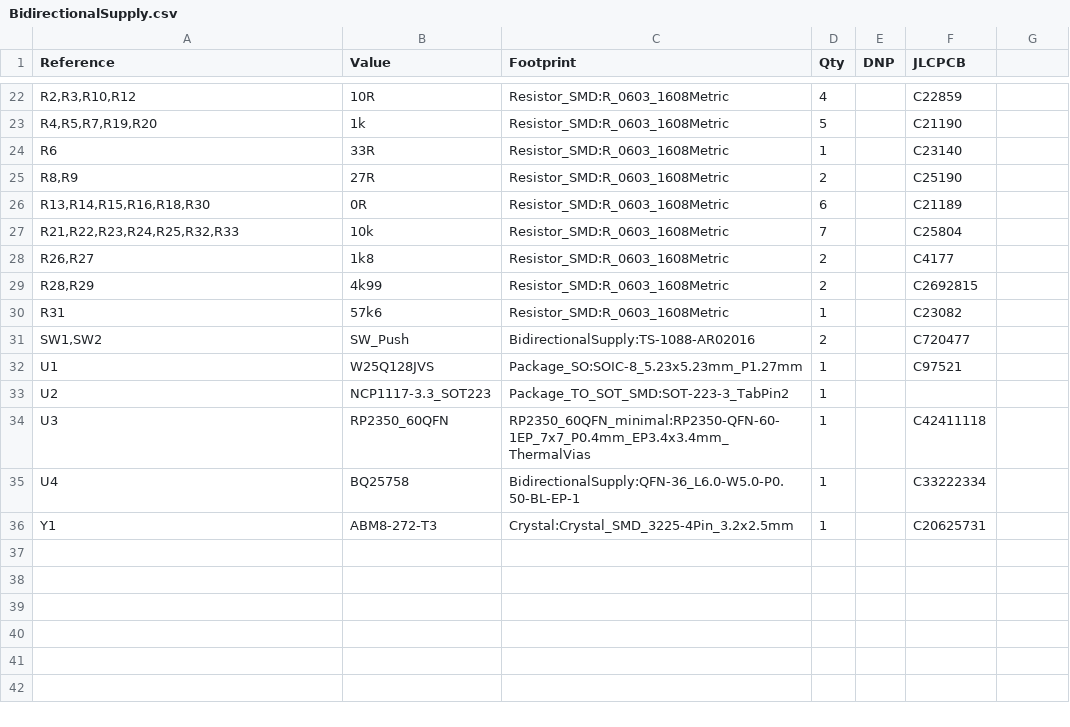
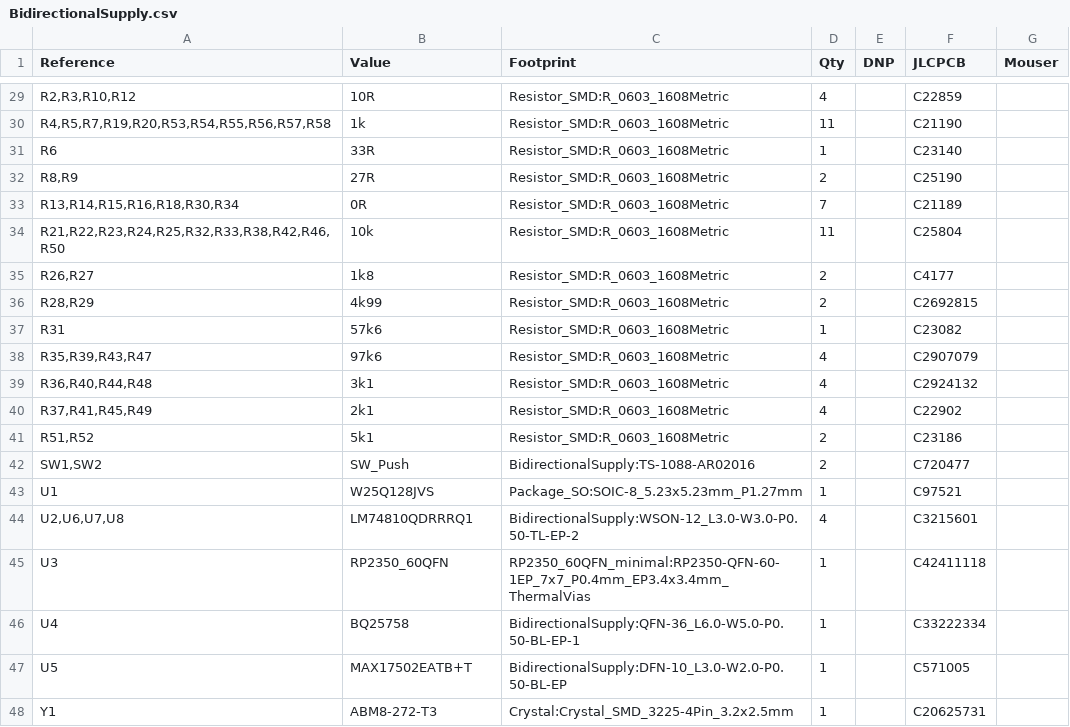
Before and after one commit to ddowling/BidirectionalSupply, a CSV file: hardware/BidirectionalSupply.csv, drawn as a sheet; only a part is shown, gaps mark what is left out; the diff covers the shown part only.

```diff
--- a/hardware/BidirectionalSupply.csv
+++ b/hardware/BidirectionalSupply.csv
@@ -1 +1 @@
-"Reference","Value","Footprint","Qty","DNP","JLCPCB"
+"Reference","Value","Footprint","Qty","DNP","JLCPCB","Mouser"
@@ -23 +30 @@
-"R4,R5,R7,R19,R20","1k","Resistor_SMD:R_0603_1608Metric","5","","C21190"
+"R4,R5,R7,R19,R20,R53,R54,R55,R56,R57,R58","1k","Resistor_SMD:R_0603_1608Metric","11","","C21190",""
@@ -26,2 +33,2 @@
-"R13,R14,R15,R16,R18,R30","0R","Resistor_SMD:R_0603_1608Metric","6","","C21189"
-"R21,R22,R23,R24,R25,R32,R33","10k","Resistor_SMD:R_0603_1608Metric","7","","C25804"
+"R13,R14,R15,R16,R18,R30,R34","0R","Resistor_SMD:R_0603_1608Metric","7","","C21189",""
+"R21,R22,R23,R24,R25,R32,R33,R38,R42,R46,R50","10k","Resistor_SMD:R_0603_1608Metric","11","","C25804",""
@@ -30,0 +38,4 @@
+"R35,R39,R43,R47","97k6","Resistor_SMD:R_0603_1608Metric","4","","C2907079",""
+"R36,R40,R44,R48","3k1","Resistor_SMD:R_0603_1608Metric","4","","C2924132",""
+"R37,R41,R45,R49","2k1","Resistor_SMD:R_0603_1608Metric","4","","C22902",""
+"R51,R52","5k1","Resistor_SMD:R_0603_1608Metric","2","","C23186",""
@@ -33 +44 @@
-"U2","NCP1117-3.3_SOT223","Package_TO_SOT_SMD:SOT-223-3_TabPin2","1","",""
+"U2,U6,U7,U8","LM74810QDRRRQ1","BidirectionalSupply:WSON-12_L3.0-W3.0-P0.50-TL-EP-2","4","","C3215601",""
@@ -35,0 +47 @@
+"U5","MAX17502EATB+T","BidirectionalSupply:DFN-10_L3.0-W2.0-P0.50-BL-EP","1","","C571005",""
```
Also changed, not shown: 11 added rows, 4 removed rows and 18 edited cells elsewhere in this file, 8 other files.
